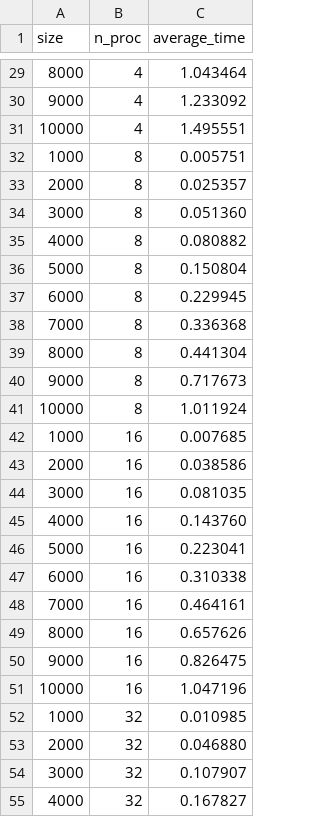
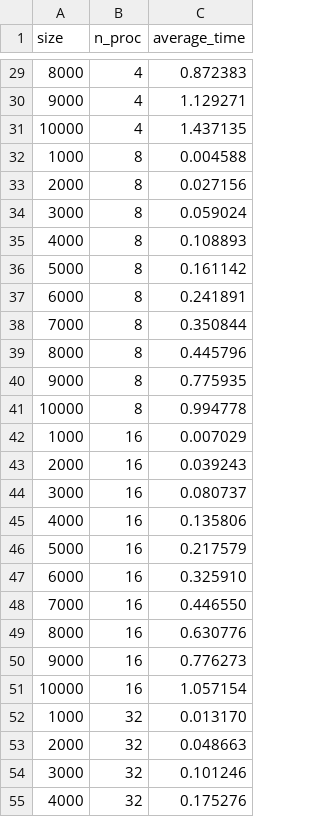
Before and after one commit to DariaShel/skipod, a CSV file: mpi/res.csv, drawn as a sheet; only a part is shown, gaps mark what is left out; the diff covers the shown part only.

Commit message:
fix shedule time

```diff
--- a/mpi/res.csv
+++ b/mpi/res.csv
@@ -29,27 +29,27 @@ size,n_proc,average_time
-8000,4,1.043464
-9000,4,1.233092
-10000,4,1.495551
-1000,8,0.005751
-2000,8,0.025357
-3000,8,0.051360
-4000,8,0.080882
-5000,8,0.150804
-6000,8,0.229945
-7000,8,0.336368
-8000,8,0.441304
-9000,8,0.717673
-10000,8,1.011924
-1000,16,0.007685
-2000,16,0.038586
-3000,16,0.081035
-4000,16,0.143760
-5000,16,0.223041
-6000,16,0.310338
-7000,16,0.464161
-8000,16,0.657626
-9000,16,0.826475
-10000,16,1.047196
-1000,32,0.010985
-2000,32,0.046880
-3000,32,0.107907
-4000,32,0.167827
+8000,4,0.872383
+9000,4,1.129271
+10000,4,1.437135
+1000,8,0.004588
+2000,8,0.027156
+3000,8,0.059024
+4000,8,0.108893
+5000,8,0.161142
+6000,8,0.241891
+7000,8,0.350844
+8000,8,0.445796
+9000,8,0.775935
+10000,8,0.994778
+1000,16,0.007029
+2000,16,0.039243
+3000,16,0.080737
+4000,16,0.135806
+5000,16,0.217579
+6000,16,0.325910
+7000,16,0.446550
+8000,16,0.630776
+9000,16,0.776273
+10000,16,1.057154
+1000,32,0.013170
+2000,32,0.048663
+3000,32,0.101246
+4000,32,0.175276
```
Also changed, not shown: 43 edited cells elsewhere in this file, 1 other file.
